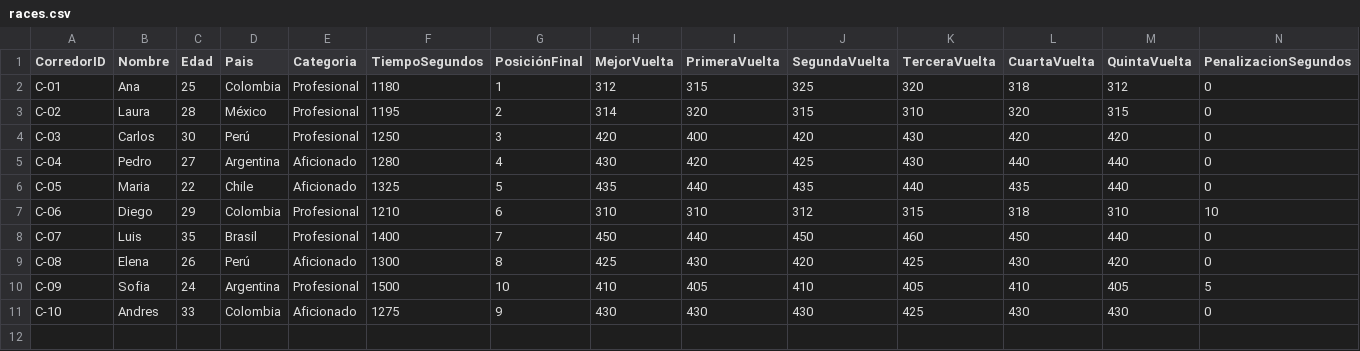
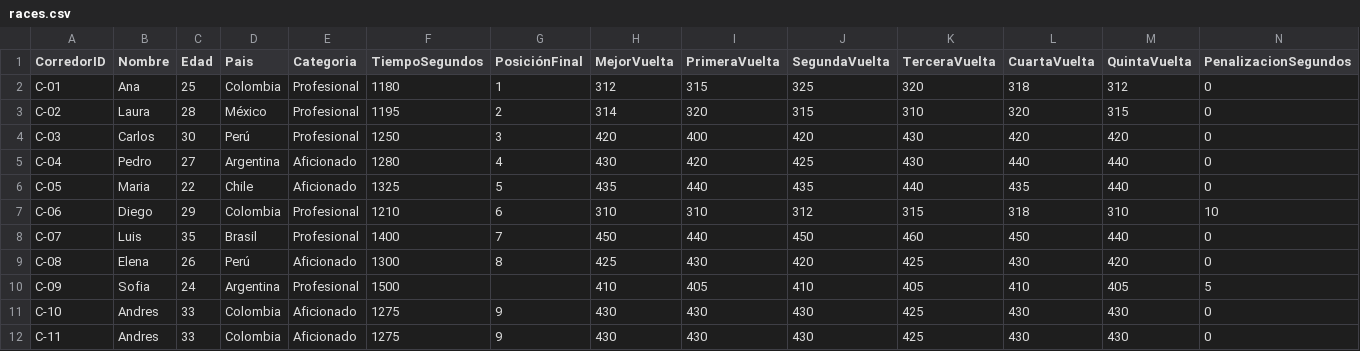
Before and after one commit to hamil312/compiladores, a CSV file: actividad4DSL/races.csv, drawn as a sheet; only a part is shown; rows hold the shown columns only; the diff names each change by its address in the sheet, - before the commit and + after, or states it on an @@ line.

```diff
--- a/actividad4DSL/races.csv
+++ b/actividad4DSL/races.csv
-G10 (PosiciónFinal): 10
+G10 (PosiciónFinal): (empty)
+row 12: C-11 | Andres | 33 | Colombia | Aficionado | 1275 | 9 | 430 | 430 | 430 | 425 | 430 | 430 | 0
```
Also changed, not shown: 3 other files.
